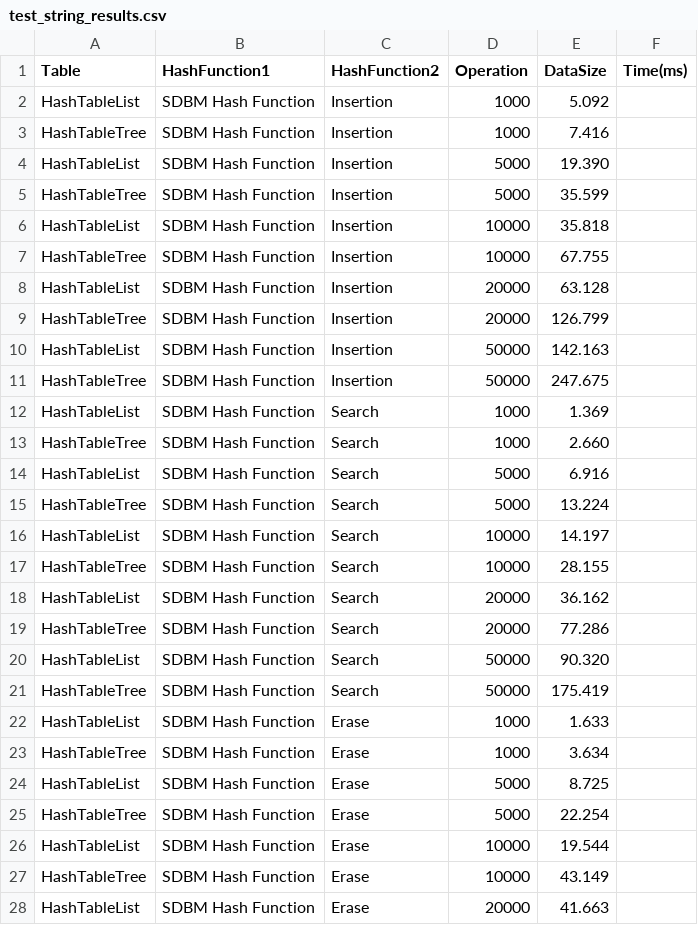
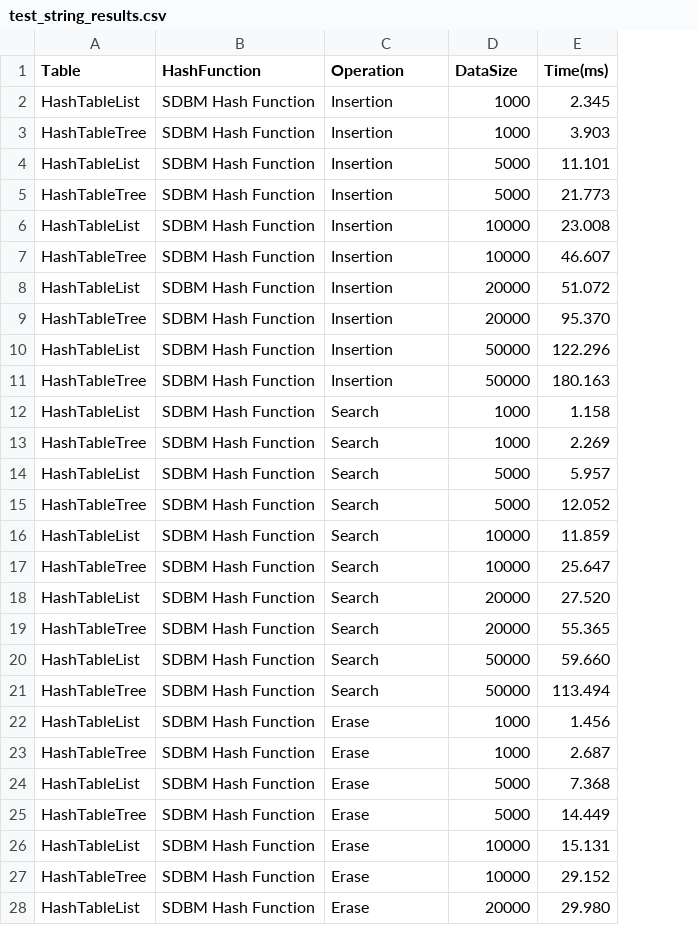
Before and after one commit to buddyuchiha/CourseWork, a CSV file: results/test_string_results.csv, drawn as a sheet; only a part is shown; removed rows and columns are numbered as before the commit, all else as after; the diff covers the shown part only; the diff names each change by its address in the sheet, - before the commit and + after, or states it on an @@ line.

```diff
--- a/results/test_string_results.csv
+++ b/results/test_string_results.csv
-column E (DataSize), rows 2-28: 5.092 | 7.416 | 19.390 | 35.599 | 35.818 | 67.755 | 63.128 | 126.799 | 142.163 | 247.675 | 1.369 | 2.660 | 6.916 | 13.224 | 14.197 | 28.155 | 36.162 | 77.286 | 90.320 | 175.419 | 1.633 | 3.634 | 8.725 | 22.254 | 19.544 | 43.149 | 41.663
-B1: HashFunction1
+B1: HashFunction
-C1: HashFunction2
+C1: Operation
-D1: Operation
+D1: DataSize
-E2 (Time(ms)): (empty)
+E2 (Time(ms)): 2.345
-E3 (Time(ms)): (empty)
+E3 (Time(ms)): 3.903
-E4 (Time(ms)): (empty)
+E4 (Time(ms)): 11.101
-E5 (Time(ms)): (empty)
+E5 (Time(ms)): 21.773
-E6 (Time(ms)): (empty)
+E6 (Time(ms)): 23.008
-E7 (Time(ms)): (empty)
+E7 (Time(ms)): 46.607
-E8 (Time(ms)): (empty)
+E8 (Time(ms)): 51.072
-E9 (Time(ms)): (empty)
+E9 (Time(ms)): 95.370
-E10 (Time(ms)): (empty)
+E10 (Time(ms)): 122.296
-E11 (Time(ms)): (empty)
+E11 (Time(ms)): 180.163
-E12 (Time(ms)): (empty)
+E12 (Time(ms)): 1.158
-E13 (Time(ms)): (empty)
+E13 (Time(ms)): 2.269
-E14 (Time(ms)): (empty)
+E14 (Time(ms)): 5.957
-E15 (Time(ms)): (empty)
+E15 (Time(ms)): 12.052
-E16 (Time(ms)): (empty)
+E16 (Time(ms)): 11.859
-E17 (Time(ms)): (empty)
+E17 (Time(ms)): 25.647
-E18 (Time(ms)): (empty)
+E18 (Time(ms)): 27.520
-E19 (Time(ms)): (empty)
+E19 (Time(ms)): 55.365
-E20 (Time(ms)): (empty)
+E20 (Time(ms)): 59.660
-E21 (Time(ms)): (empty)
+E21 (Time(ms)): 113.494
-E22 (Time(ms)): (empty)
+E22 (Time(ms)): 1.456
-E23 (Time(ms)): (empty)
+E23 (Time(ms)): 2.687
-E24 (Time(ms)): (empty)
+E24 (Time(ms)): 7.368
-E25 (Time(ms)): (empty)
+E25 (Time(ms)): 14.449
-E26 (Time(ms)): (empty)
+E26 (Time(ms)): 15.131
-E27 (Time(ms)): (empty)
+E27 (Time(ms)): 29.152
-E28 (Time(ms)): (empty)
+E28 (Time(ms)): 29.980
```
Also changed, not shown: 63 edited cells elsewhere in this file, results/test_double_int_load_results.csv, results/test_double_string_load_results.csv, 12 other files.
